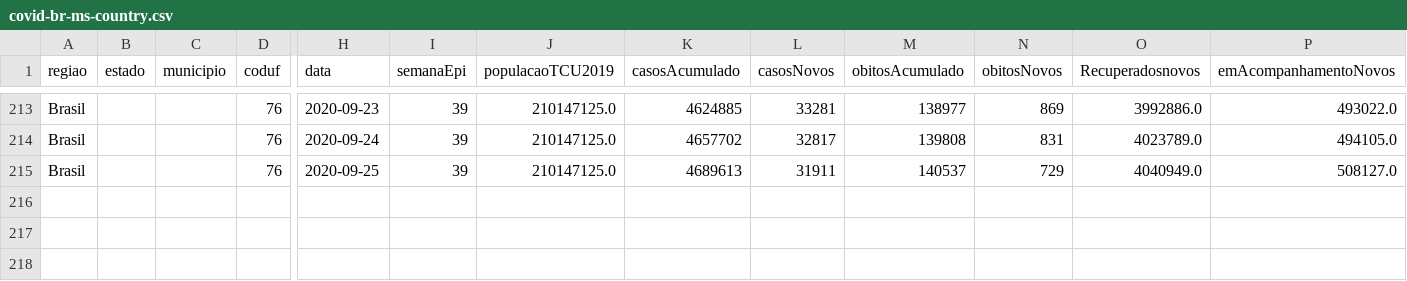
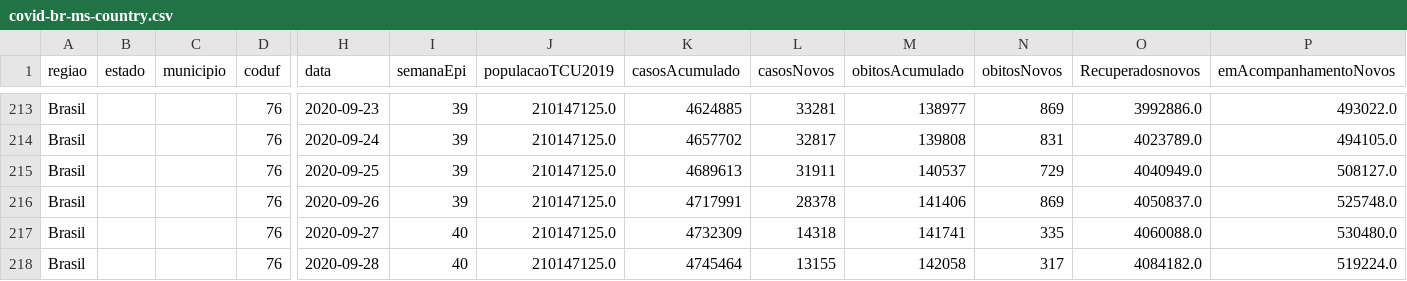
Before and after one commit to marcuswac/covid-br-data, a CSV file: covid-br-ms-country.csv, drawn as a sheet; only a part is shown, gaps mark what is left out; rows hold the shown columns only; the diff names each change by its address in the sheet, - before the commit and + after, or states it on an @@ line.

```diff
--- a/covid-br-ms-country.csv
+++ b/covid-br-ms-country.csv
+row 216: Brasil |  |  | 76 | 2020-09-26 | 39 | 210147125.0 | 4717991 | 28378 | 141406 | 869 | 4050837.0 | 525748.0
+row 217: Brasil |  |  | 76 | 2020-09-27 | 40 | 210147125.0 | 4732309 | 14318 | 141741 | 335 | 4060088.0 | 530480.0
+row 218: Brasil |  |  | 76 | 2020-09-28 | 40 | 210147125.0 | 4745464 | 13155 | 142058 | 317 | 4084182.0 | 519224.0
```
Also changed, not shown: covid-br-ms-states.csv.
